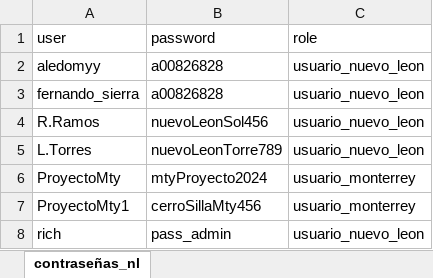
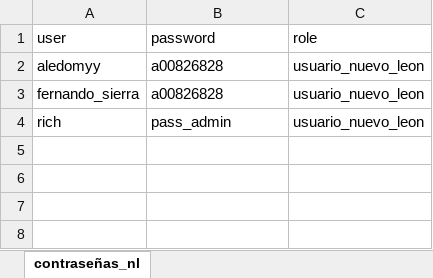
Before and after one commit to RicardoMMD/app--boleta-gpe, an Excel workbook: www/data/contrasenas_nl.xlsx, sheet contraseñas_nl, drawn as a sheet; values as stored, in another font and other column widths than the file's, no borders; the diff names each change by its address in the sheet, - before the commit and + after, or states it on an @@ line.

```diff
--- a/www/data/contrasenas_nl.xlsx (sheet contraseñas_nl)
+++ b/www/data/contrasenas_nl.xlsx (sheet contraseñas_nl)
-row 4: R.Ramos | nuevoLeonSol456 | usuario_nuevo_leon
-row 5: L.Torres | nuevoLeonTorre789 | usuario_nuevo_leon
-row 6: ProyectoMty | mtyProyecto2024 | usuario_monterrey
-row 7: ProyectoMty1 | cerroSillaMty456 | usuario_monterrey
```
Also changed, not shown: 6 other files.
